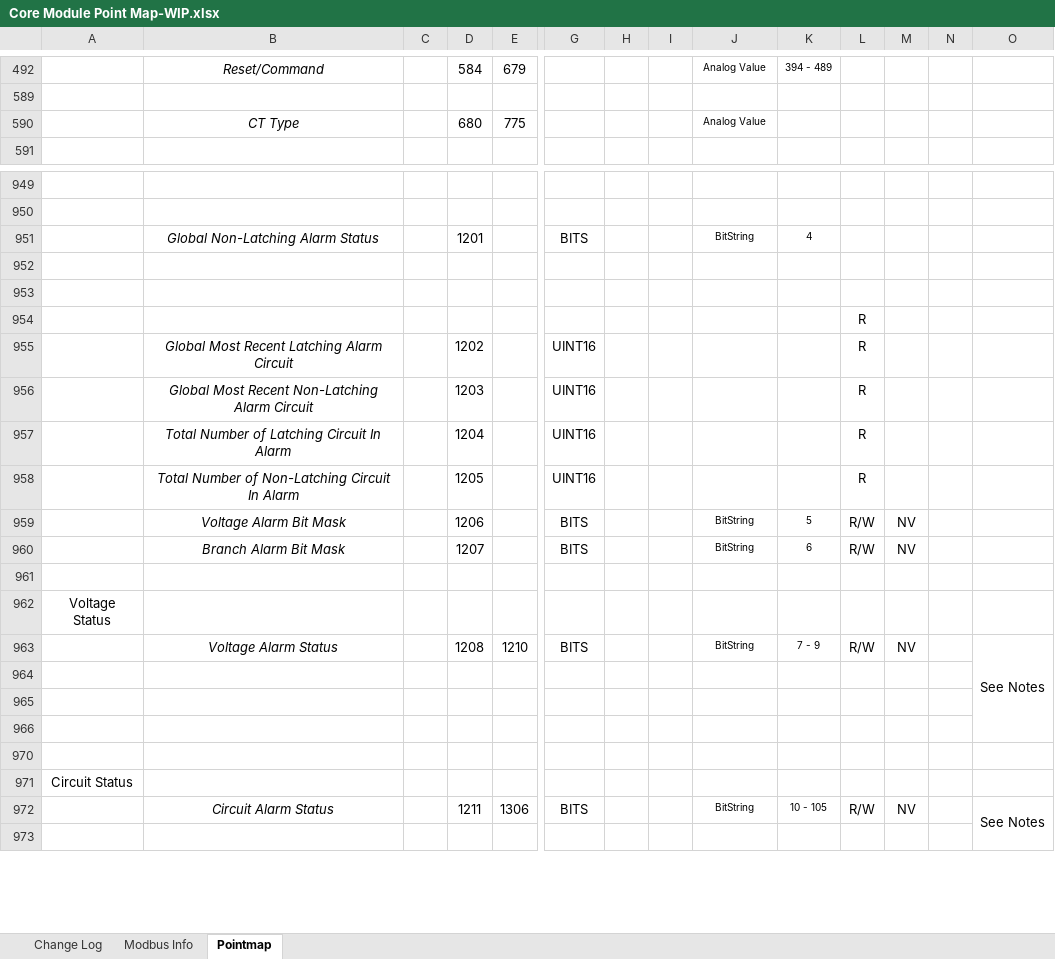
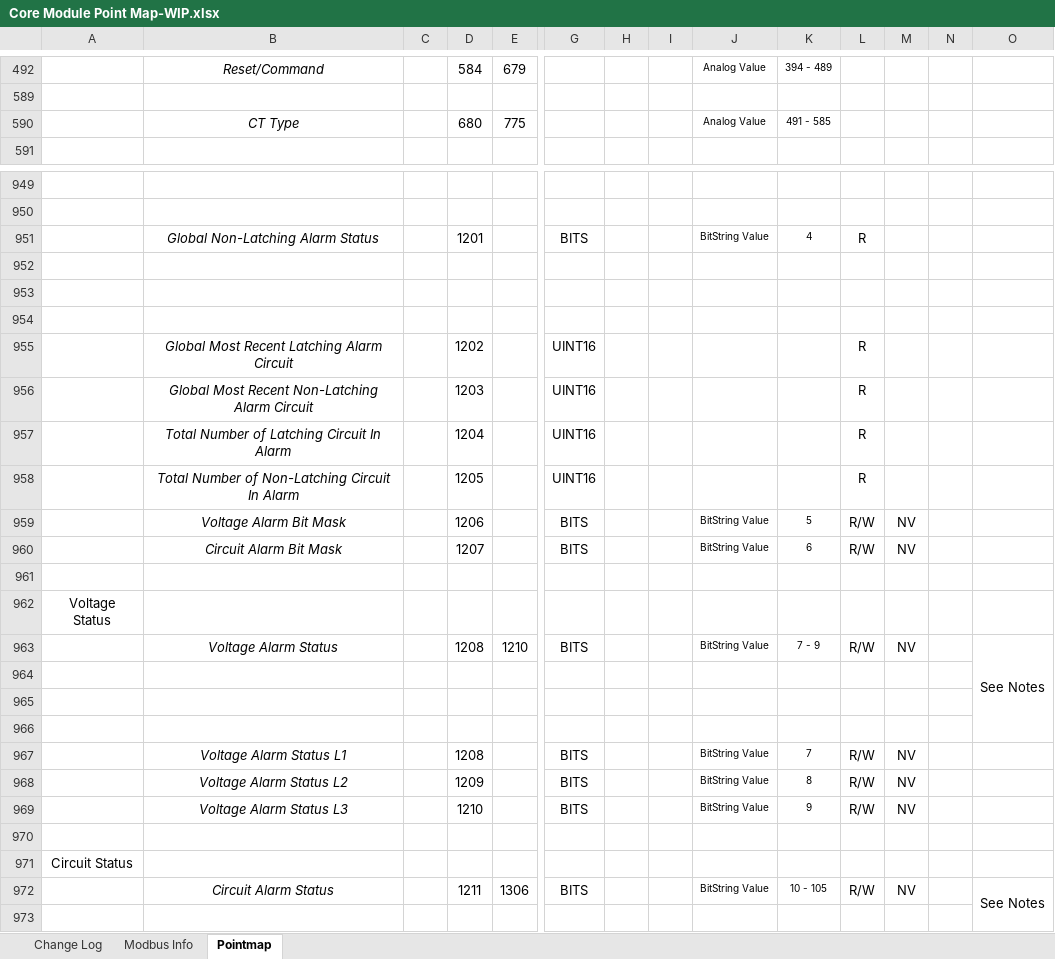
Before and after one commit to IncuSense/PublicDocuments, an Excel workbook: Modbus Pointmap/Core Module Point Map-WIP.xlsx, sheet Pointmap, drawn as a sheet; only a part is shown, gaps mark what is left out; values as stored, in another font and other column widths than the file's, no borders; rows hold the shown columns only; the diff covers the shown part only; the diff names each change by its address in the sheet, - before the commit and + after, or states it on an @@ line.

Commit message:
Update Core Module Point Map-WIP.xlsx
Added BitString Value numbering and added additional Analog Values

```diff
--- a/Modbus Pointmap/Core Module Point Map-WIP.xlsx (sheet Pointmap)
+++ b/Modbus Pointmap/Core Module Point Map-WIP.xlsx (sheet Pointmap)
-K590: (empty)
+K590: 491 - 585
-J951: BitString
+J951: BitString Value
-L951: (empty)
+L951: R
-L954: R
+L954: (empty)
-J959:J960: BitString
+J959:J960: BitString Value
-B960: Branch Alarm Bit Mask
+B960: Circuit Alarm Bit Mask
-J963: BitString
+J963: BitString Value
+row 967:  | Voltage Alarm Status L1 |  | 1208 |  | BITS |  |  | BitString Value | 7 | R/W | NV
+row 968:  | Voltage Alarm Status L2 |  | 1209 |  | BITS |  |  | BitString Value | 8 | R/W | NV
+row 969:  | Voltage Alarm Status L3 |  | 1210 |  | BITS |  |  | BitString Value | 9 | R/W | NV
-J972: BitString
+J972: BitString Value
```
Also changed, not shown: 15 removed rows and 23 edited cells elsewhere in this sheet, hidden cells.
